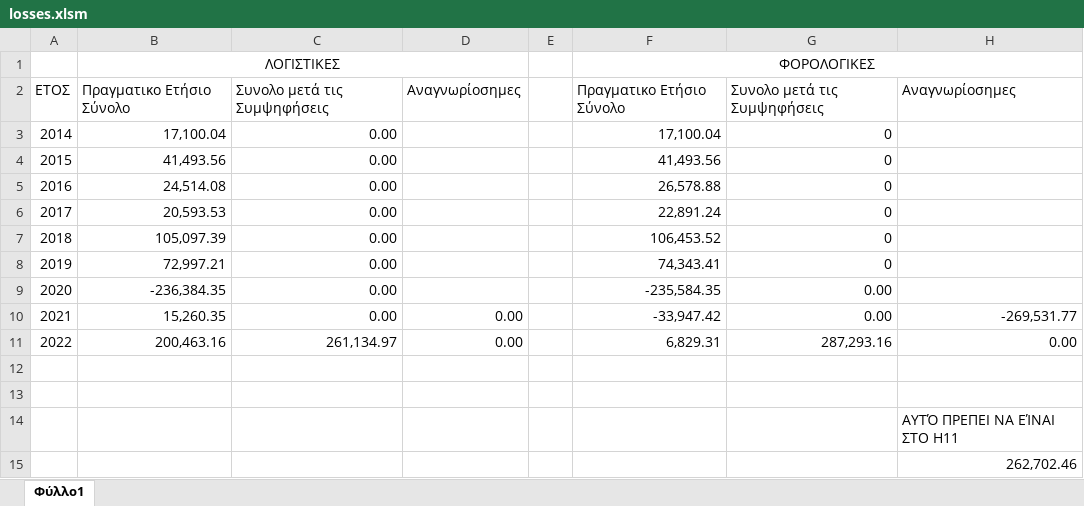
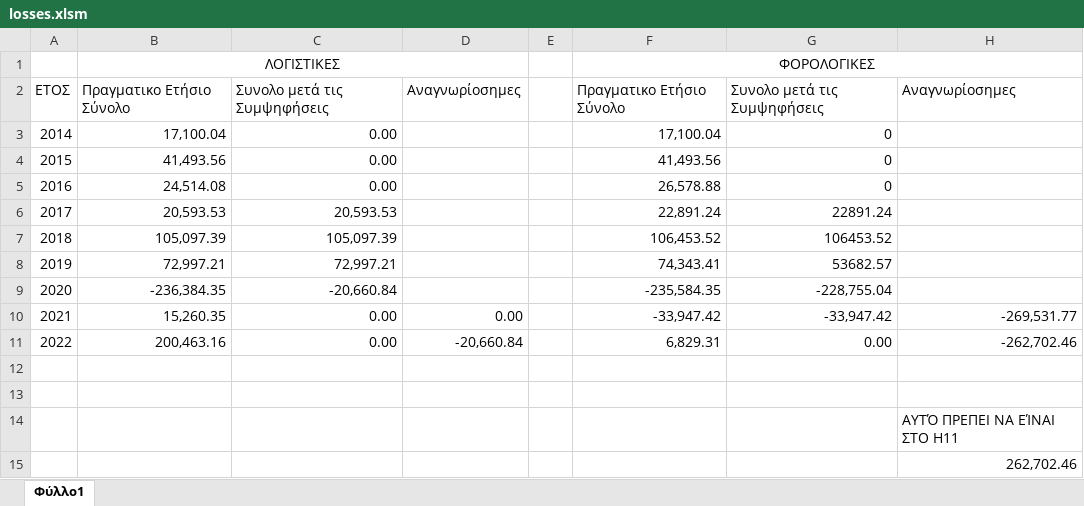
Before and after one commit to SeekerRook/losses, an Excel workbook: losses.xlsm, sheet Φύλλο1, drawn as a sheet; values as stored, in another font and other column widths than the file's, no borders; charts and pictures not drawn; the diff names each change by its address in the sheet, - before the commit and + after, or states it on an @@ line.

```diff
--- a/losses.xlsm (sheet Φύλλο1)
+++ b/losses.xlsm (sheet Φύλλο1)
-C6: 0.00
+C6: 20,593.53
-G6: 0
+G6: 22891.24
-C7: 0.00
+C7: 105,097.39
-G7: 0
+G7: 106453.52
-C8: 0.00
+C8: 72,997.21
-G8: 0
+G8: 53682.57
-C9: 0.00
+C9: -20,660.84
-G9: 0.00
+G9: -228,755.04
-G10: 0.00
+G10: -33,947.42
-C11: 261,134.97
+C11: 0.00
-D11: 0.00
+D11: -20,660.84
-G11: 287,293.16
+G11: 0.00
-H11: 0.00
+H11: -262,702.46
```
Also changed, not shown: 1 other file.
